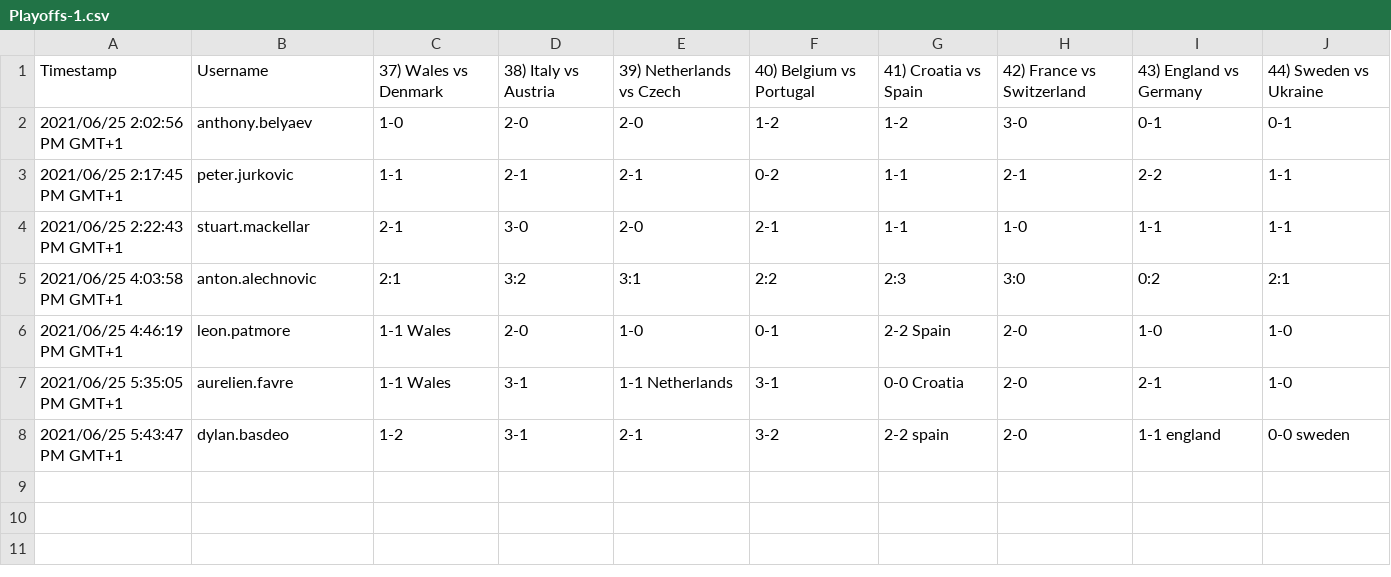
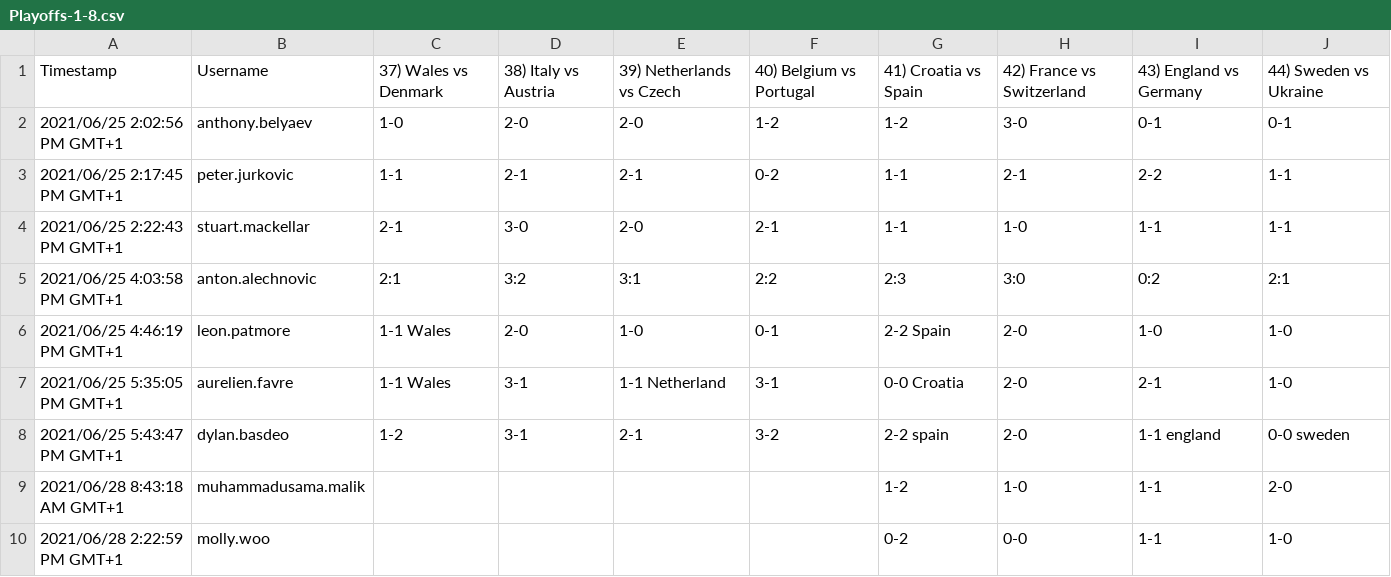
Before and after one commit to avbelyaev/random, a CSV file: euro-2020/playoffs/bets/Playoffs-1-8.csv (was euro-2020/playoffs/bets/Playoffs-1.csv), drawn as a sheet.

```diff
--- a/euro-2020/playoffs/bets/Playoffs-1.csv
+++ b/euro-2020/playoffs/bets/Playoffs-1-8.csv
@@ -6,3 +6,5 @@
 "2021/06/25 4:46:19 PM GMT+1","leon.patmore","1-1 Wales","2-0","1-0","0-1","2-2 Spain","2-0","1-0","1-0"
-"2021/06/25 5:35:05 PM GMT+1","aurelien.favre","1-1 Wales","3-1","1-1 Netherlands","3-1","0-0 Croatia","2-0","2-1","1-0"
+"2021/06/25 5:35:05 PM GMT+1","aurelien.favre","1-1 Wales","3-1","1-1 Netherland","3-1","0-0 Croatia","2-0","2-1","1-0"
 "2021/06/25 5:43:47 PM GMT+1","dylan.basdeo","1-2","3-1","2-1","3-2","2-2 spain","2-0","1-1 england","0-0 sweden"
+"2021/06/28 8:43:18 AM GMT+1","muhammadusama.malik","","","","","1-2","1-0","1-1","2-0"
+"2021/06/28 2:22:59 PM GMT+1","molly.woo","","","","","0-2","0-0","1-1","1-0"
```
Also changed, not shown: 4 other files.
